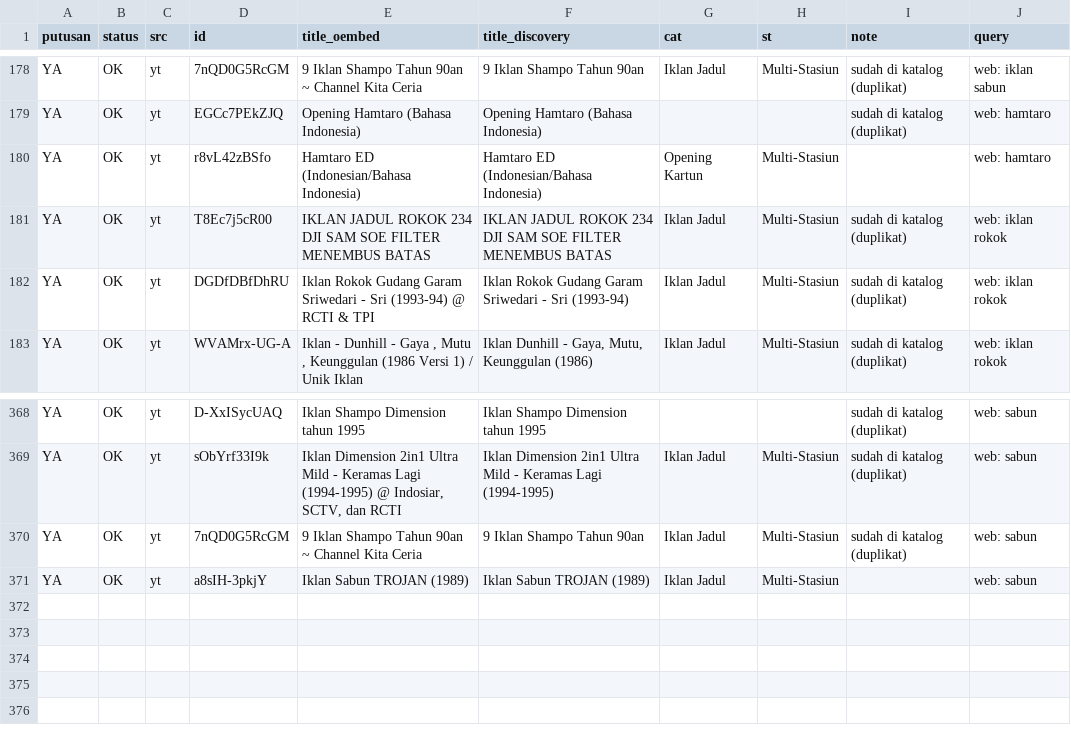
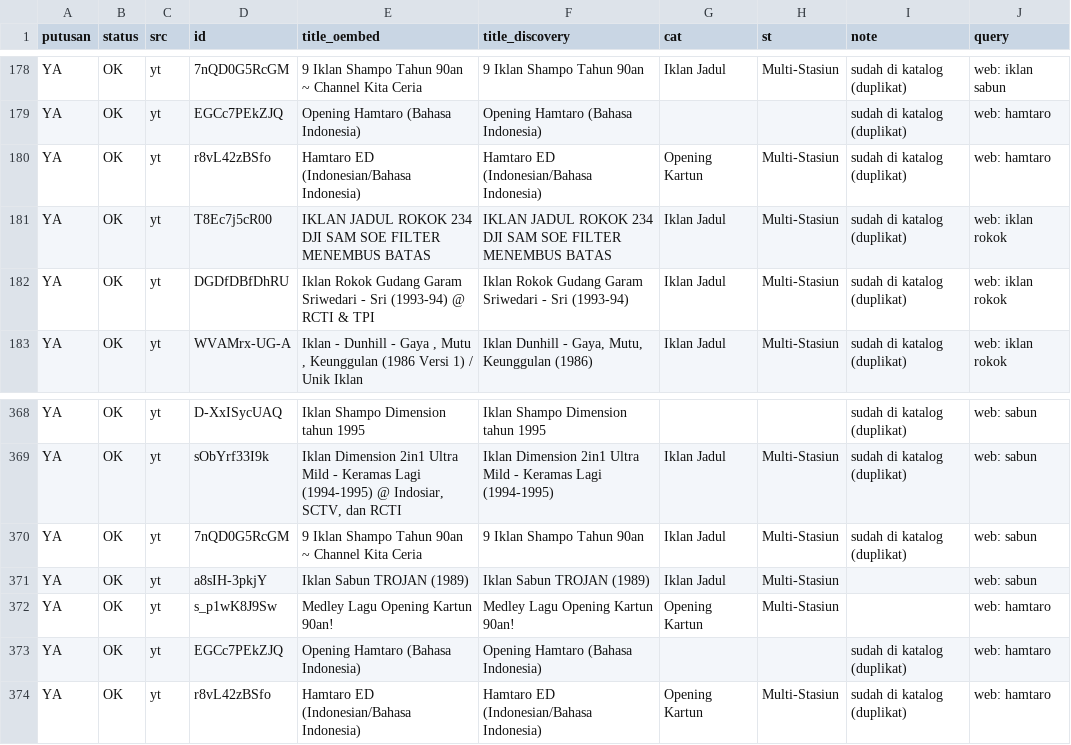
Before and after one commit to Llunatics/siar, a TSV file: scripts/cand/rev-yt-manual.tsv, drawn as a sheet; only a part is shown, gaps mark what is left out; the diff names each change by its address in the sheet, - before the commit and + after, or states it on an @@ line.

Commit message:
audit siklus 116: batch YT hamtaro +1 (katalog 461)

```diff
--- a/scripts/cand/rev-yt-manual.tsv
+++ b/scripts/cand/rev-yt-manual.tsv
-I180 (note): (empty)
+I180 (note): sudah di katalog (duplikat)
+row 372: YA | OK | yt | s_p1wK8J9Sw | Medley Lagu Opening Kartun 90an! | Medley Lagu Opening Kartun 90an! | Opening Kartun | Multi-Stasiun |  | web: hamtaro
+row 373: YA | OK | yt | EGCc7PEkZJQ | Opening Hamtaro (Bahasa Indonesia) | Opening Hamtaro (Bahasa Indonesia) |  |  | sudah di katalog (duplikat) | web: hamtaro
+row 374: YA | OK | yt | r8vL42zBSfo | Hamtaro ED (Indonesian/Bahasa Indonesia) | Hamtaro ED (Indonesian/Bahasa Indonesia) | Opening Kartun | Multi-Stasiun | sudah di katalog (duplikat) | web: hamtaro
```
Also changed, not shown: 3 other files.
